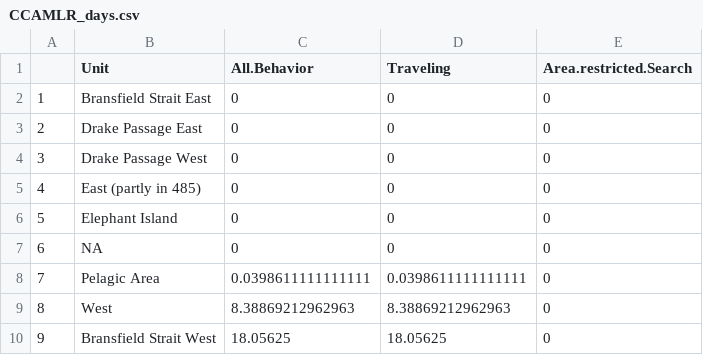
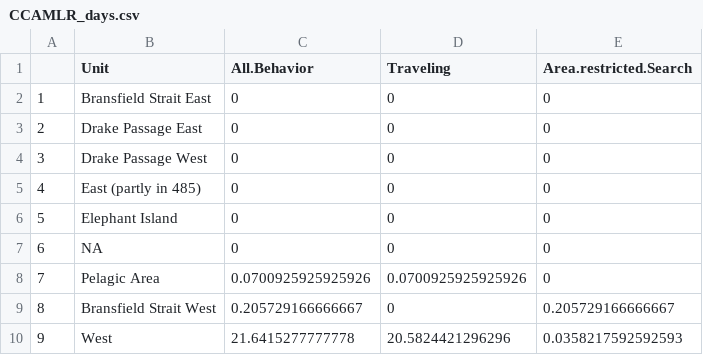
Before and after one commit to bw4sz/Whales, a CSV file: Figures/CCAMLR_days.csv, drawn as a sheet.

```diff
--- a/Figures/CCAMLR_days.csv
+++ b/Figures/CCAMLR_days.csv
@@ -7,4 +7,4 @@
 "6",NA,0,0,0
-"7","Pelagic Area",0.0398611111111111,0.0398611111111111,0
-"8","West",8.38869212962963,8.38869212962963,0
-"9","Bransfield Strait West",18.05625,18.05625,0
+"7","Pelagic Area",0.0700925925925926,0.0700925925925926,0
+"8","Bransfield Strait West",0.205729166666667,0,0.205729166666667
+"9","West",21.6415277777778,20.5824421296296,0.0358217592592593
```
Also changed, not shown: 41 other files.
